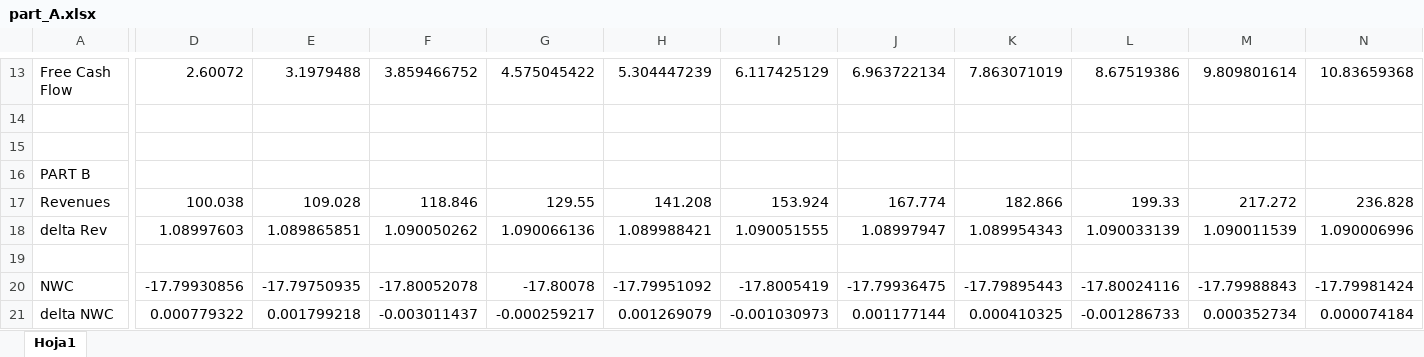
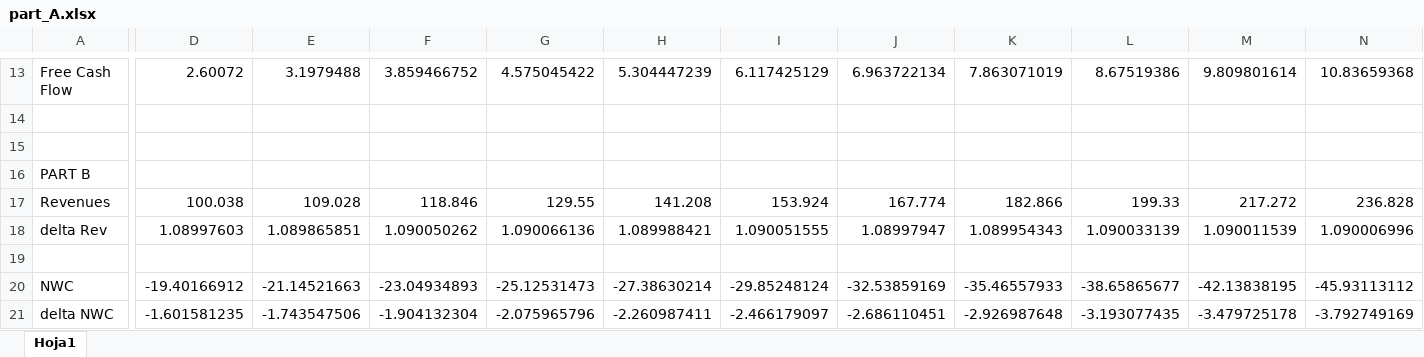
Before and after one commit to hhildaa/epfl-if-case1, an Excel workbook: part_A.xlsx, sheet Hoja1, drawn as a sheet; only a part is shown, gaps mark what is left out; values as stored, in another font and other column widths than the file's, no borders; the diff covers the shown part only; the diff names each change by its address in the sheet, - before the commit and + after, or states it on an @@ line.

Commit message:
new wc in part b

```diff
--- a/part_A.xlsx (sheet Hoja1)
+++ b/part_A.xlsx (sheet Hoja1)
-D20: -17.79930856
+D20: -19.40166912
-E20: -17.79750935
+E20: -21.14521663
-F20: -17.80052078
+F20: -23.04934893
-G20: -17.80078
+G20: -25.12531473
-H20: -17.79951092
+H20: -27.38630214
-I20: -17.8005419
+I20: -29.85248124
-J20: -17.79936475
+J20: -32.53859169
-K20: -17.79895443
+K20: -35.46557933
-L20: -17.80024116
+L20: -38.65865677
-M20: -17.79988843
+M20: -42.13838195
-N20: -17.79981424
+N20: -45.93113112
-D21: 0.000779322
+D21: -1.601581235
-E21: 0.001799218
+E21: -1.743547506
-F21: -0.003011437
+F21: -1.904132304
-G21: -0.000259217
+G21: -2.075965796
-H21: 0.001269079
+H21: -2.260987411
-I21: -0.001030973
+I21: -2.466179097
-J21: 0.001177144
+J21: -2.686110451
-K21: 0.000410325
+K21: -2.926987648
-L21: -0.001286733
+L21: -3.193077435
-M21: 0.000352734
+M21: -3.479725178
-N21: 0.000074184
+N21: -3.792749169
```
Also changed, not shown: 2 edited cells elsewhere in this sheet, formulas that keep their value, 1 other file.
